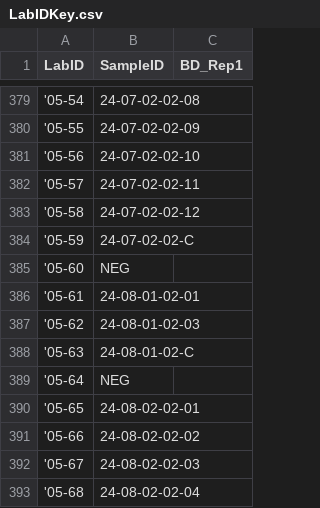
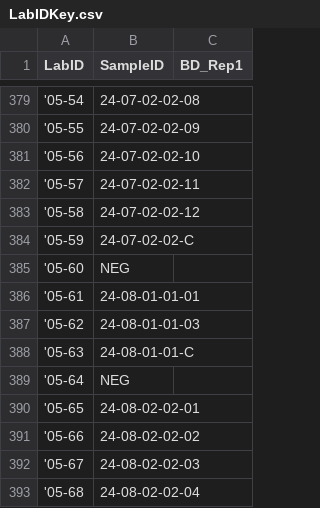
Before and after one commit to reedetile/VTADS, a CSV file: Data/LabIDKey.csv, drawn as a sheet; only a part is shown, gaps mark what is left out.

```diff
--- a/Data/LabIDKey.csv
+++ b/Data/LabIDKey.csv
@@ -385,5 +385,5 @@ LabID,SampleID,BD_Rep1
 '05-60,NEG,
-'05-61,24-08-01-02-01,
-'05-62,24-08-01-02-03,
-'05-63,24-08-01-02-C,
+'05-61,24-08-01-01-01,
+'05-62,24-08-01-01-03,
+'05-63,24-08-01-01-C,
 '05-64,NEG,
```
Also changed, not shown: Data/qPCRresults_2024.csv, 1 other file.
